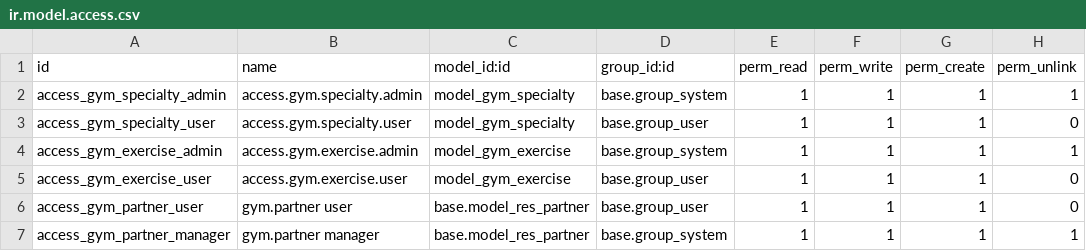
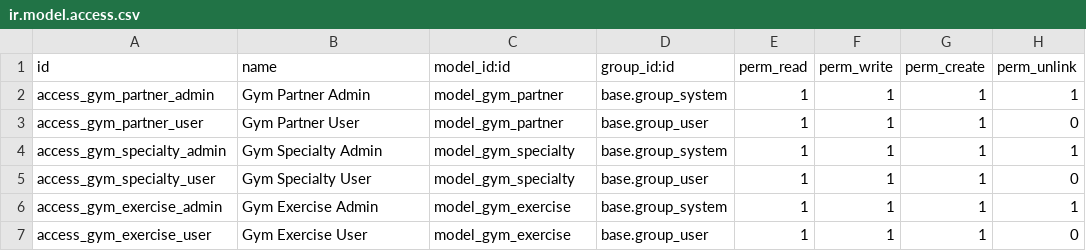
Before and after one commit to DanielDECS/Gym, a CSV file: local/gym/security/ir.model.access.csv, drawn as a sheet.

```diff
--- a/local/gym/security/ir.model.access.csv
+++ b/local/gym/security/ir.model.access.csv
@@ -1,7 +1,7 @@
 id,name,model_id:id,group_id:id,perm_read,perm_write,perm_create,perm_unlink
-access_gym_specialty_admin,access.gym.specialty.admin,model_gym_specialty,base.group_system,1,1,1,1
-access_gym_specialty_user,access.gym.specialty.user,model_gym_specialty,base.group_user,1,1,1,0
-access_gym_exercise_admin,access.gym.exercise.admin,model_gym_exercise,base.group_system,1,1,1,1
-access_gym_exercise_user,access.gym.exercise.user,model_gym_exercise,base.group_user,1,1,1,0
-access_gym_partner_user,gym.partner user,base.model_res_partner,base.group_user,1,1,1,0
-access_gym_partner_manager,gym.partner manager,base.model_res_partner,base.group_system,1,1,1,1
+access_gym_partner_admin,Gym Partner Admin,model_gym_partner,base.group_system,1,1,1,1
+access_gym_partner_user,Gym Partner User,model_gym_partner,base.group_user,1,1,1,0
+access_gym_specialty_admin,Gym Specialty Admin,model_gym_specialty,base.group_system,1,1,1,1
+access_gym_specialty_user,Gym Specialty User,model_gym_specialty,base.group_user,1,1,1,0
+access_gym_exercise_admin,Gym Exercise Admin,model_gym_exercise,base.group_system,1,1,1,1
+access_gym_exercise_user,Gym Exercise User,model_gym_exercise,base.group_user,1,1,1,0
```
Also changed, not shown: 8 other files.
